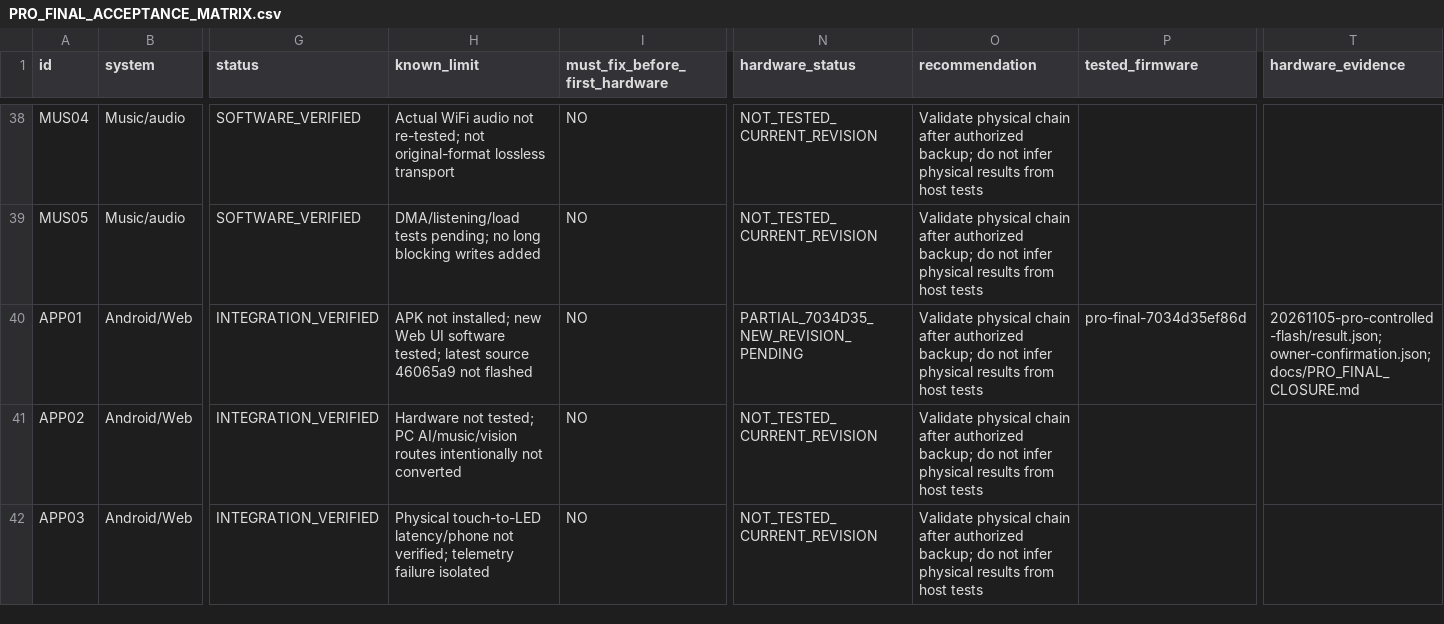
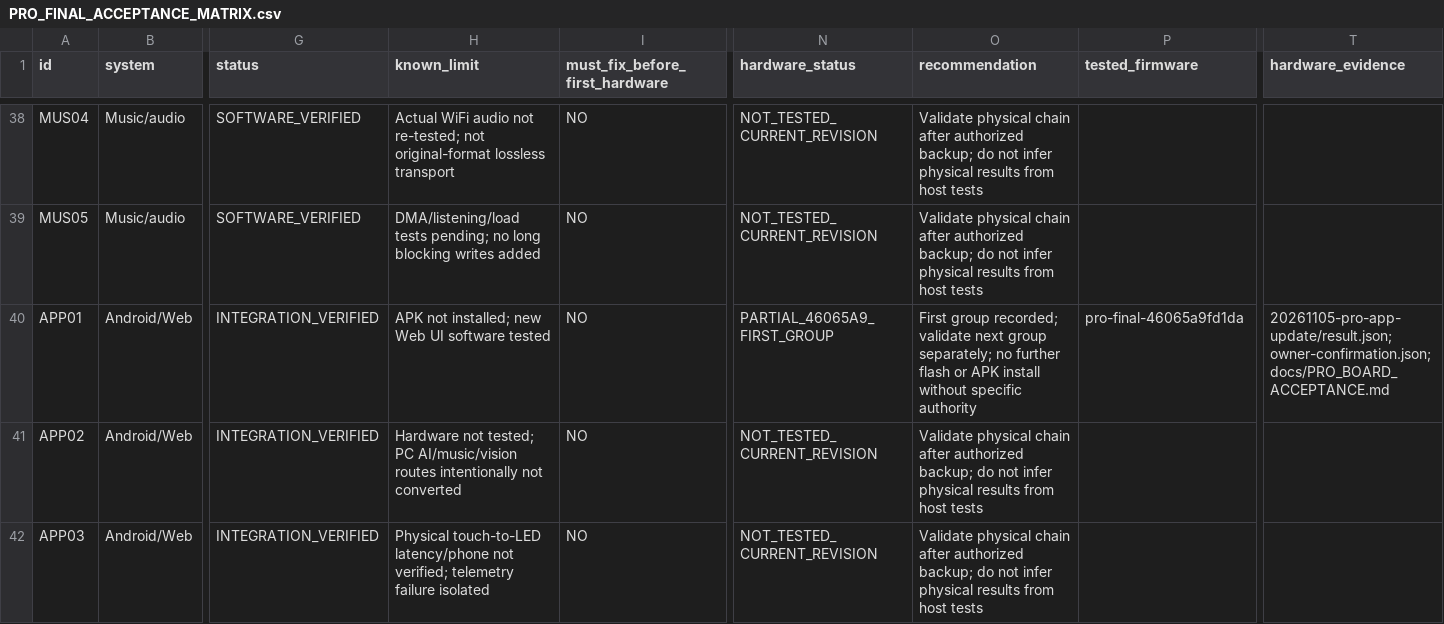
Before and after one commit to DongFengPo1412/Intelligent-Lighting-Control-System-Pro, a CSV file: docs/PRO_FINAL_ACCEPTANCE_MATRIX.csv, drawn as a sheet; only a part is shown, gaps mark what is left out; the diff covers the shown part only; the diff names each change by its address in the sheet, - before the commit and + after, or states it on an @@ line.

Commit message:
docs(pro): record authorized App update and first physical checks

```diff
--- a/docs/PRO_FINAL_ACCEPTANCE_MATRIX.csv
+++ b/docs/PRO_FINAL_ACCEPTANCE_MATRIX.csv
-H40 (known_limit): …UI software tested; latest source 46065a9 not flashed
+H40 (known_limit): …UI software tested
-N40 (hardware_status): PARTIAL_7034D35_NEW_REVISION_PENDING
+N40 (hardware_status): PARTIAL_46065A9_FIRST_GROUP
-O40 (recommendation): Validate physical chain after authorized backup; do not infer physical results from host tests
+O40 (recommendation): First group recorded; validate next group separately; no further flash or APK install without specific authority
-P40 (tested_firmware): pro-final-7034d35ef86d
+P40 (tested_firmware): pro-final-46065a9fd1da
-T40 (hardware_evidence): 20261105-pro-controlled-flash/result.json; owner-confirmation.json; docs/PRO_FINAL_CLOSURE.md
+T40 (hardware_evidence): 20261105-pro-app-update/result.json; owner-confirmation.json; docs/PRO_BOARD_ACCEPTANCE.md
```
Also changed, not shown: 66 edited cells elsewhere in this file, 6 other files.
